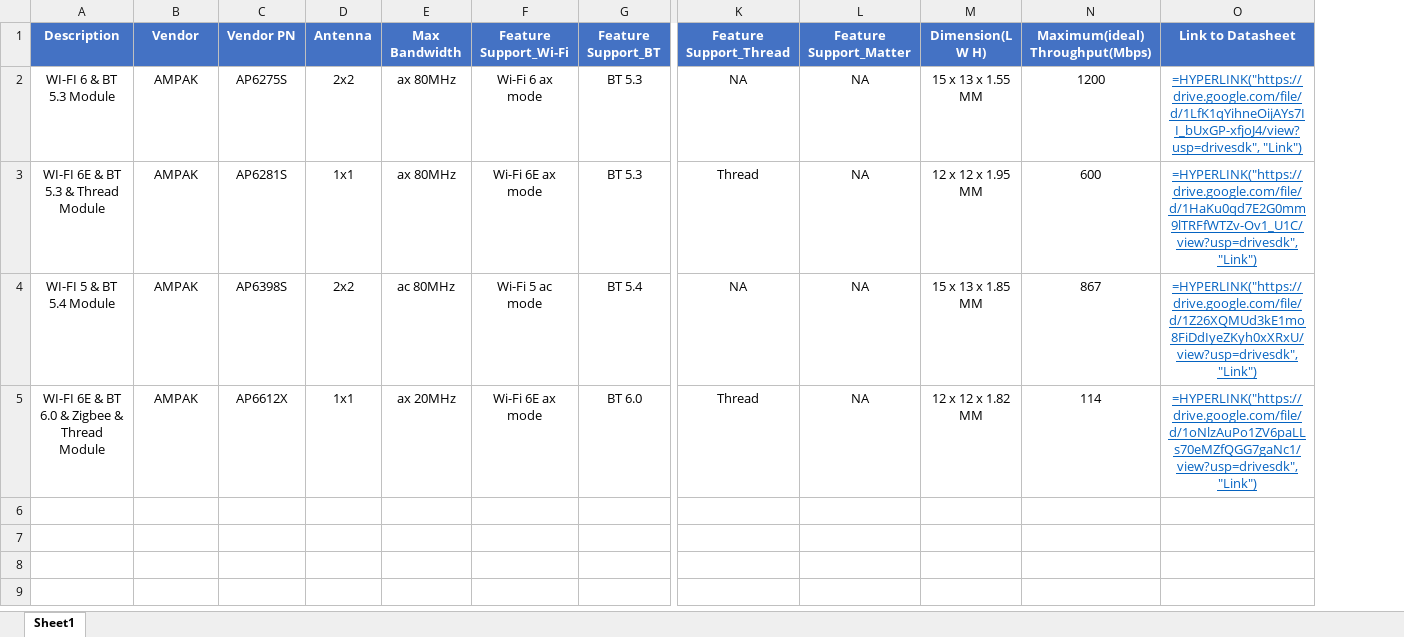
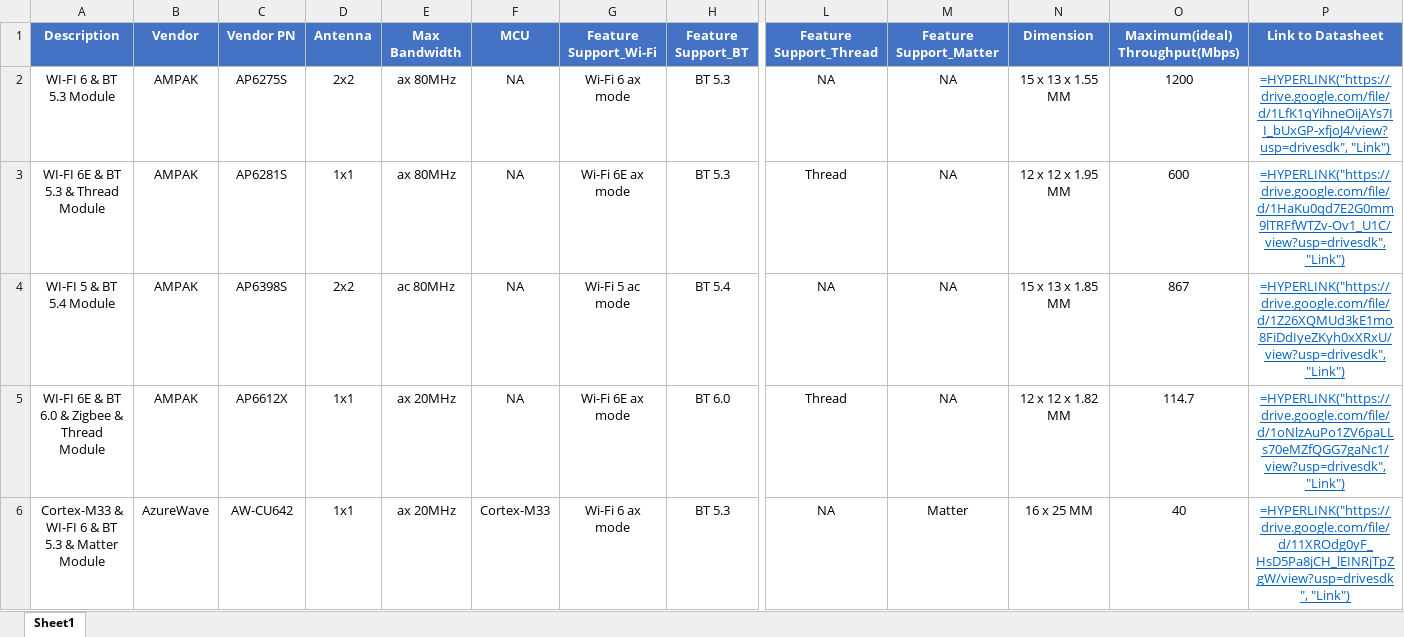
Before and after one commit to changyen0430-boop/RF-Search-System, an Excel workbook: Final_Summary_Result_Pro.xlsx, sheet Sheet1, drawn as a sheet; only a part is shown, gaps mark what is left out; values as stored, in another font and other column widths than the file's, no borders; formulas without a stored value are shown as written; addresses are those after the commit; rows hold the shown columns only; the diff names each change by its address in the sheet, - before the commit and + after, or states it on an @@ line.

Commit message:
Add files via upload

```diff
--- a/Final_Summary_Result_Pro.xlsx (sheet Sheet1)
+++ b/Final_Summary_Result_Pro.xlsx (sheet Sheet1)
+column F (MCU), rows 2-5: all NA
-N1: Dimension(L W H)
+N1: Dimension
-O5 (Maximum(ideal) Throughput(Mbps)): 114
+O5 (Maximum(ideal) Throughput(Mbps)): 114.7
+row 6: Cortex-M33 & WI-FI 6 & BT 5.3 & Matter Module | AzureWave | AW-CU642 | 1x1 | ax 20MHz | Cortex-M33 | Wi-Fi 6 ax mode | BT 5.3 | NA | Matter | 16 x 25 MM | 40 | =HYPERLINK("https://drive.google.com/file/d/11XROdg0yF_HsD5Pa8jCH_lEINRjTpZgW/view?usp=drivesdk", "Link")
```
